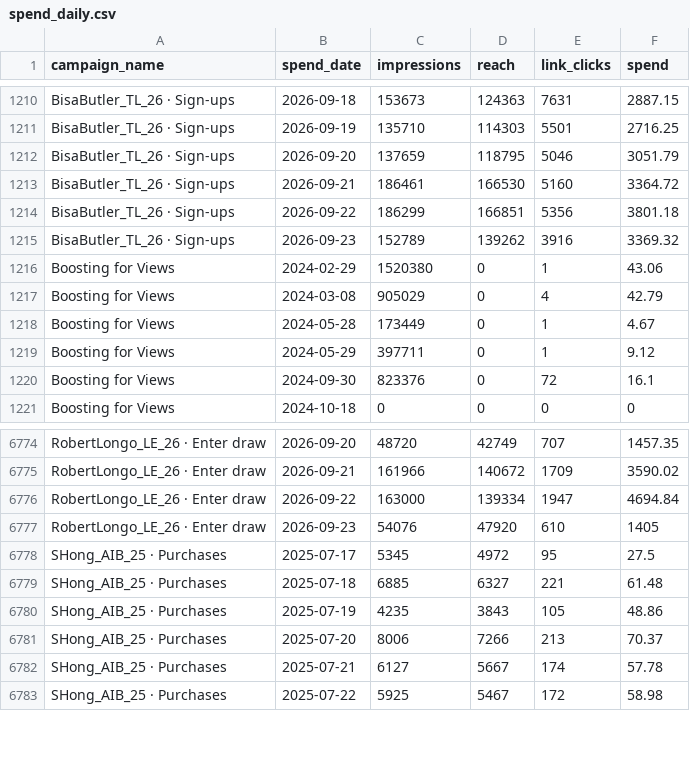
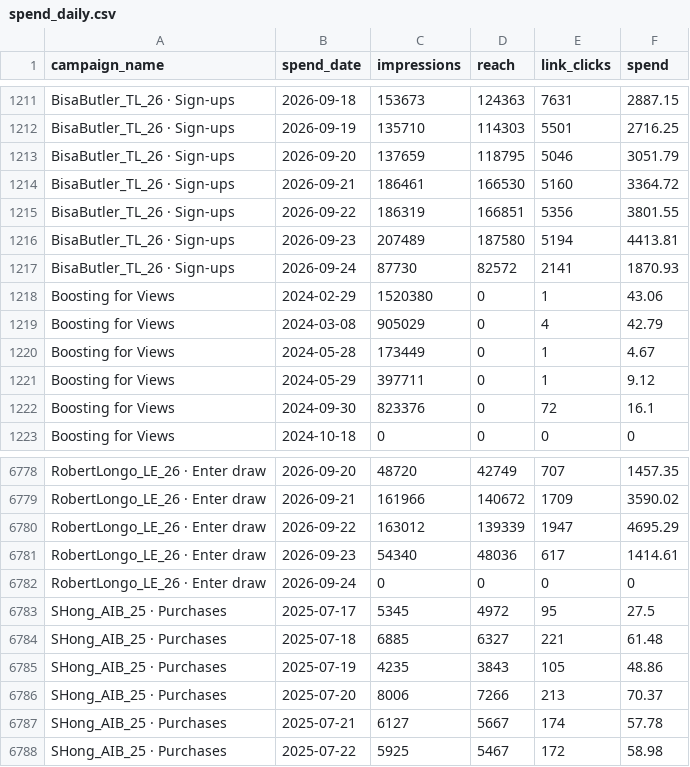
Before and after one commit to avantartemarketing/BI, a CSV file: data/spend_daily.csv, drawn as a sheet; only a part is shown, gaps mark what is left out; the diff covers the shown part only.

```diff
--- a/data/spend_daily.csv
+++ b/data/spend_daily.csv
@@ -1213,4 +1214,5 @@ BisaButler_TL_26 · Sign-ups,2026-09-20,137659,118795,5046,3051.79
 BisaButler_TL_26 · Sign-ups,2026-09-21,186461,166530,5160,3364.72
-BisaButler_TL_26 · Sign-ups,2026-09-22,186299,166851,5356,3801.18
-BisaButler_TL_26 · Sign-ups,2026-09-23,152789,139262,3916,3369.32
+BisaButler_TL_26 · Sign-ups,2026-09-22,186319,166851,5356,3801.55
+BisaButler_TL_26 · Sign-ups,2026-09-23,207489,187580,5194,4413.81
+BisaButler_TL_26 · Sign-ups,2026-09-24,87730,82572,2141,1870.93
 Boosting for Views,2024-02-29,1520380,0,1,43.06
@@ -6775,4 +6779,5 @@ RobertLongo_LE_26 · Enter draw,2026-09-20,48720,42749,707,1457.35
 RobertLongo_LE_26 · Enter draw,2026-09-21,161966,140672,1709,3590.02
-RobertLongo_LE_26 · Enter draw,2026-09-22,163000,139334,1947,4694.84
-RobertLongo_LE_26 · Enter draw,2026-09-23,54076,47920,610,1405
+RobertLongo_LE_26 · Enter draw,2026-09-22,163012,139339,1947,4695.29
+RobertLongo_LE_26 · Enter draw,2026-09-23,54340,48036,617,1414.61
+RobertLongo_LE_26 · Enter draw,2026-09-24,0,0,0,0
 SHong_AIB_25 · Purchases,2025-07-17,5345,4972,95,27.5
```
Also changed, not shown: 4 added rows, 1 moved row and 24 edited cells elsewhere in this file, data/app/release_people.csv, data/app/release_windows.csv, 17 other files.
